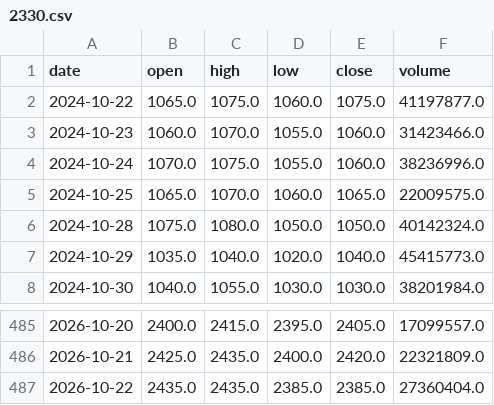
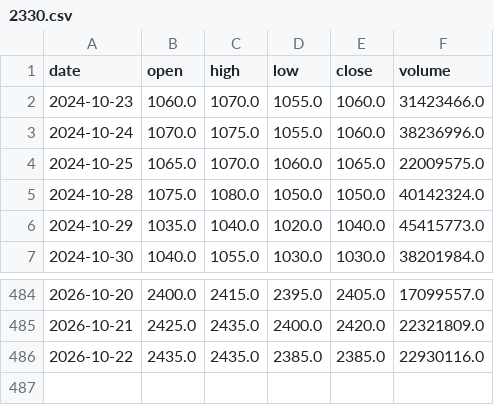
Before and after one commit to KiraChen0525/bias-bot, a CSV file: data/prices/2330.csv, drawn as a sheet; only a part is shown, gaps mark what is left out.

```diff
--- a/data/prices/2330.csv
+++ b/data/prices/2330.csv
@@ -1,3 +1,2 @@
 date,open,high,low,close,volume
-2024-10-22,1065.0,1075.0,1060.0,1075.0,41197877.0
 2024-10-23,1060.0,1070.0,1055.0,1060.0,31423466.0
@@ -486,2 +485,2 @@ date,open,high,low,close,volume
 2026-10-21,2425.0,2435.0,2400.0,2420.0,22321809.0
-2026-10-22,2435.0,2435.0,2385.0,2385.0,27360404.0
+2026-10-22,2435.0,2435.0,2385.0,2385.0,22930116.0
```
Also changed, not shown: data/prices/2059.csv, data/prices/3081.csv, 16 other files.
